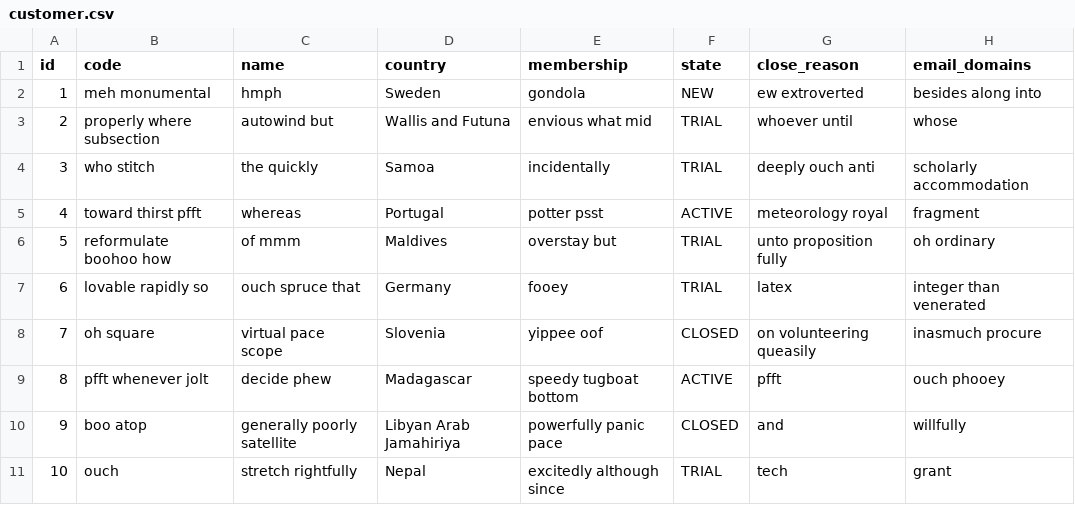
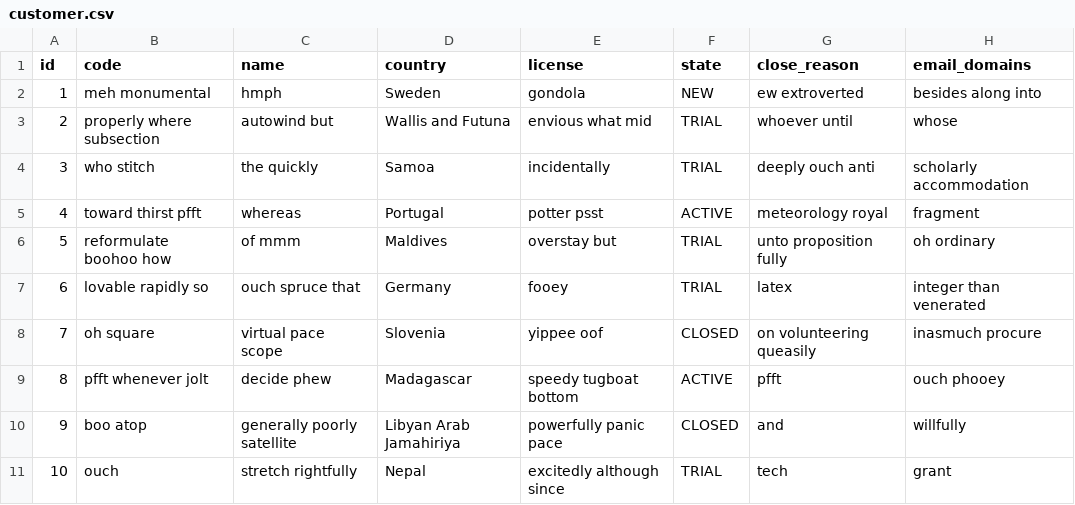
Before and after one commit to japleitez/peecko-one, a CSV file: src/main/resources/config/liquibase/fake-data/customer.csv, drawn as a sheet; only a part is shown; the diff names each change by its address in the sheet, - before the commit and + after, or states it on an @@ line.

Commit message:
rename membership to license on Customer entity

```diff
--- a/src/main/resources/config/liquibase/fake-data/customer.csv
+++ b/src/main/resources/config/liquibase/fake-data/customer.csv
-E1: membership
+E1: license
```
Also changed, not shown: 13 other files.
